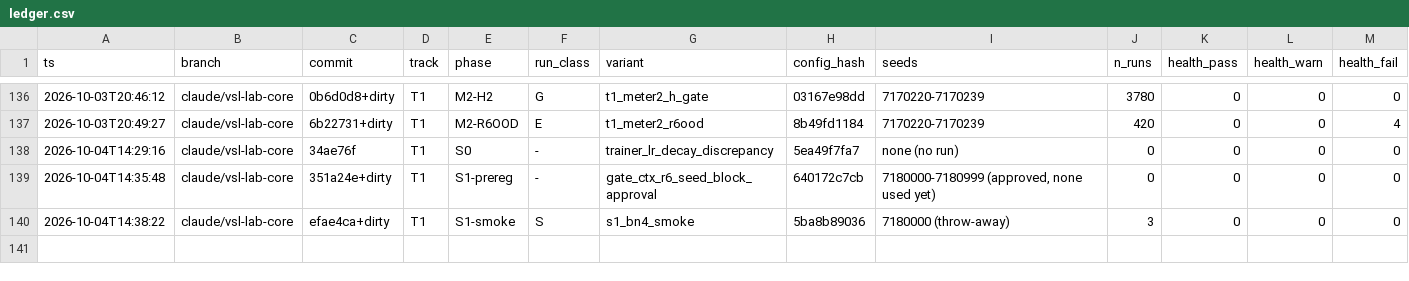
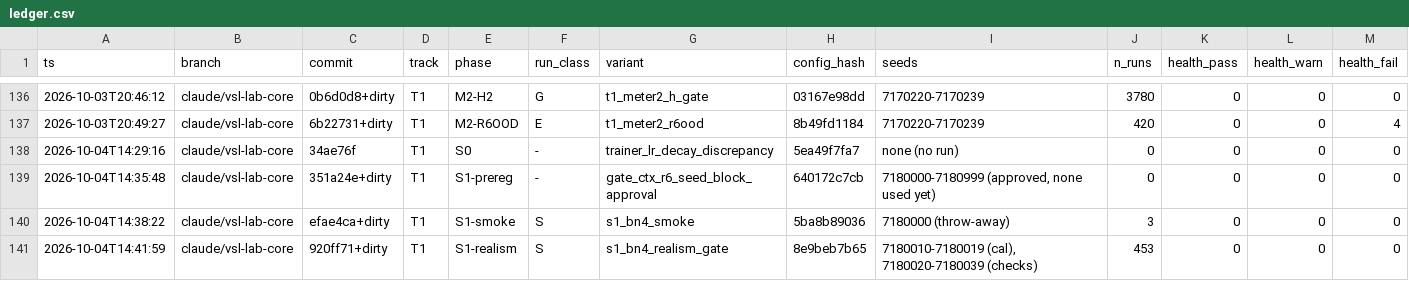
Before and after one commit to nyculescu/phd_speed_harmo_v5, a CSV file: vsl_lab/runs/ledger.csv, drawn as a sheet; only a part is shown, gaps mark what is left out; rows hold the shown columns only; the diff names each change by its address in the sheet, - before the commit and + after, or states it on an @@ line.

```diff
--- a/vsl_lab/runs/ledger.csv
+++ b/vsl_lab/runs/ledger.csv
+row 141: 2026-10-04T14:41:59 | claude/vsl-lab-core | 920ff71+dirty | T1 | S1-realism | S | s1_bn4_realism_gate | 8e9beb7b65 | 7180010-7180019 (cal), 7180020-7180039 (checks) | 453 | 0 | 0 | 0
```
Also changed, not shown: 3 other files.
